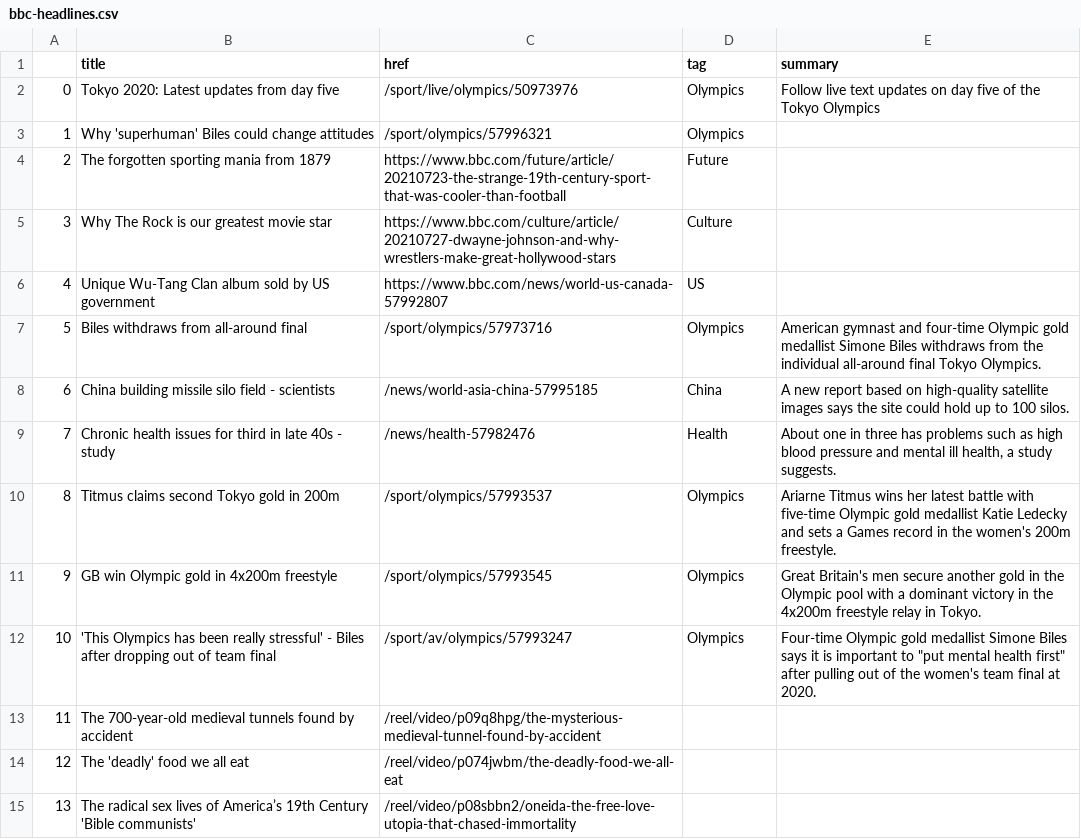
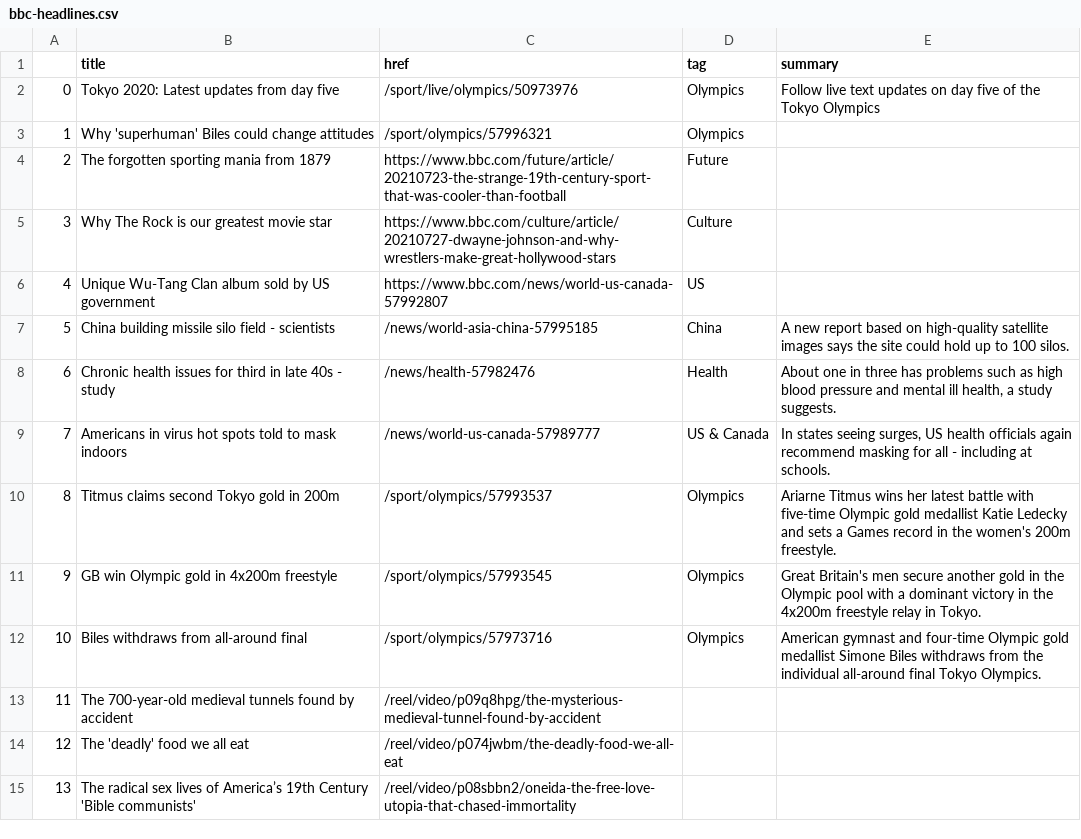
Before and after one commit to FraukeReyer/automatic-scraper, a CSV file: bbc-headlines.csv, drawn as a sheet; only a part is shown.

```diff
--- a/bbc-headlines.csv
+++ b/bbc-headlines.csv
@@ -6,8 +6,8 @@
 4,Unique Wu-Tang Clan album sold by US government,https://www.bbc.com/news/world-us-canada-57992807,US,
-5,Biles withdraws from all-around final,/sport/olympics/57973716,Olympics,American gymnast and four-time Olympic gold medallist Simone Biles withdraws from the individual all-around final Tokyo Olympics.
-6,China building missile silo field - scientists,/news/world-asia-china-57995185,China,A new report based on high-quality satellite images says the site could hold up to 100 silos.
-7,Chronic health issues for third in late 40s - study,/news/health-57982476,Health,"About one in three has problems such as high blood pressure and mental ill health, a study suggests."
+5,China building missile silo field - scientists,/news/world-asia-china-57995185,China,A new report based on high-quality satellite images says the site could hold up to 100 silos.
+6,Chronic health issues for third in late 40s - study,/news/health-57982476,Health,"About one in three has problems such as high blood pressure and mental ill health, a study suggests."
+7,Americans in virus hot spots told to mask indoors,/news/world-us-canada-57989777,US & Canada,"In states seeing surges, US health officials again recommend masking for all - including at schools."
 8,Titmus claims second Tokyo gold in 200m,/sport/olympics/57993537,Olympics,Ariarne Titmus wins her latest battle with five-time Olympic gold medallist Katie Ledecky and sets a Games record in the women's 200m freestyle.
 9,GB win Olympic gold in 4x200m freestyle,/sport/olympics/57993545,Olympics,Great Britain's men secure another gold in the Olympic pool with a dominant victory in the 4x200m freestyle relay in Tokyo.
-10,'This Olympics has been really stressful' - Biles after dropping out of team final,/sport/av/olympics/57993247,Olympics,"Four-time Olympic gold medallist Simone Biles says it is important to ""put mental health first"" after pulling out of the women's team final at 2020."
+10,Biles withdraws from all-around final,/sport/olympics/57973716,Olympics,American gymnast and four-time Olympic gold medallist Simone Biles withdraws from the individual all-around final Tokyo Olympics.
 11,The 700-year-old medieval tunnels found by accident,/reel/video/p09q8hpg/the-mysterious-medieval-tunnel-found-by-accident,,
```
